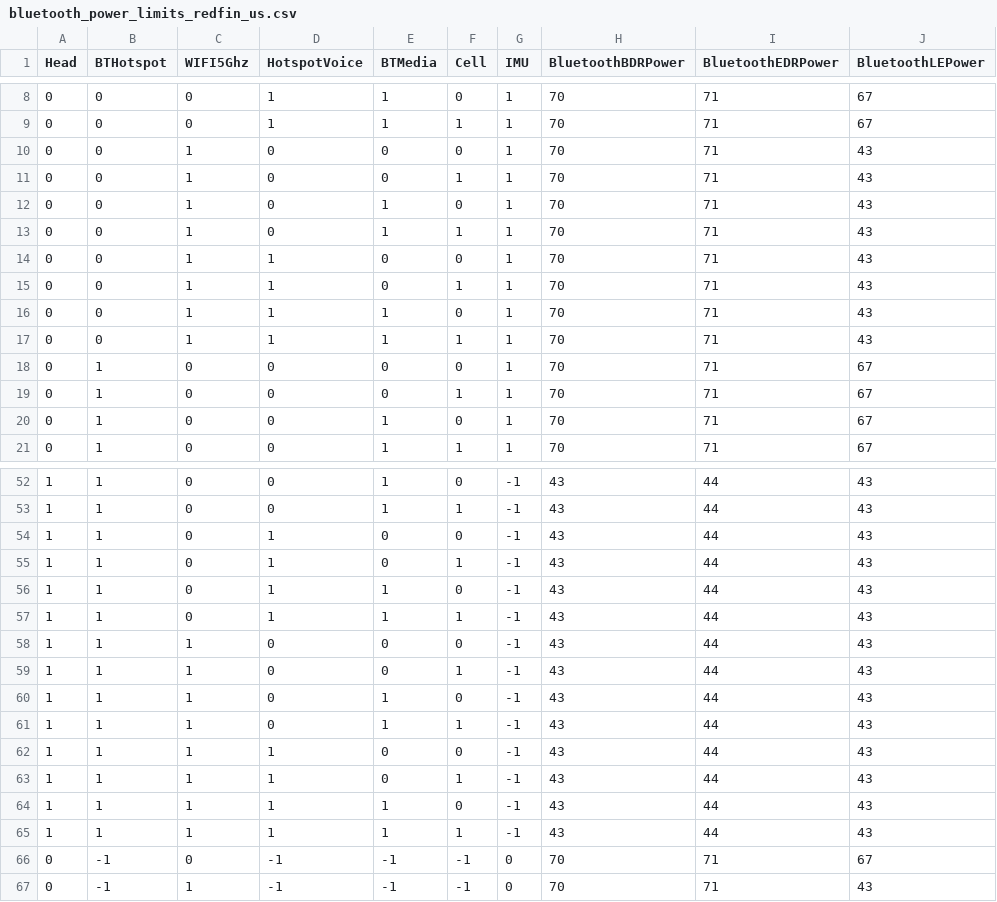
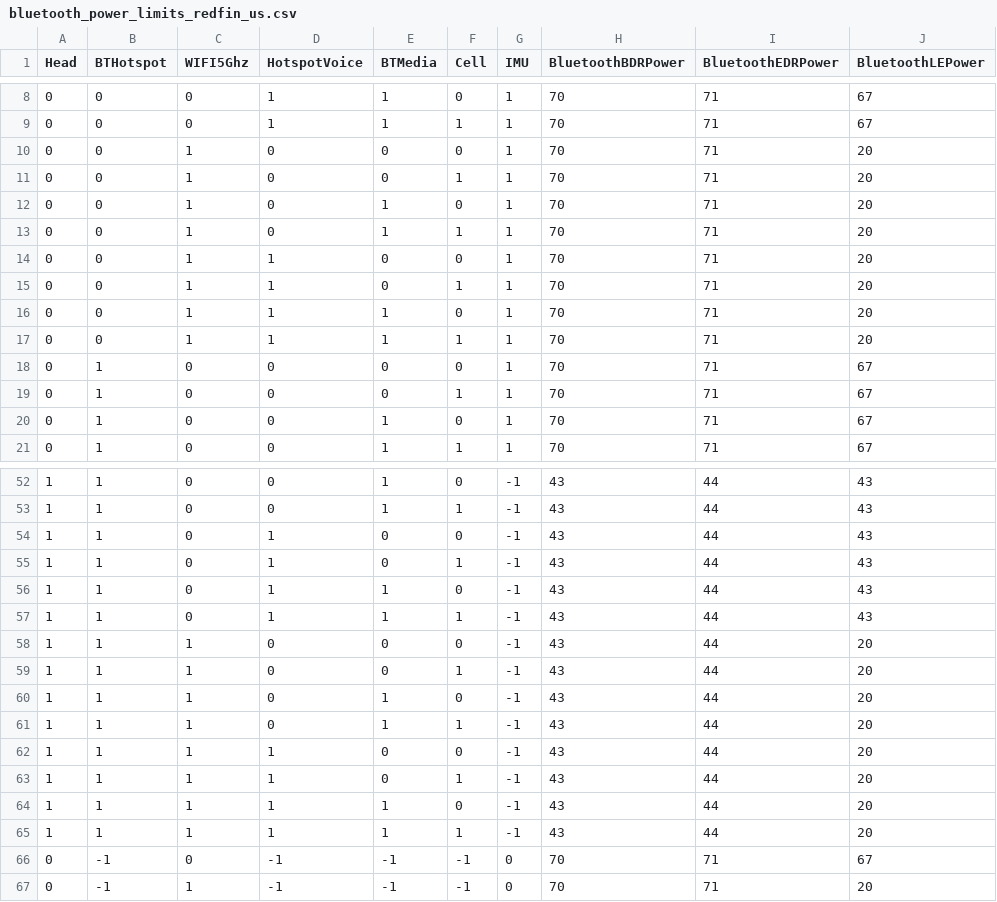
Before and after one commit to ProtonAOSP/android_device_google_redfin, a CSV file: bluetooth_power_limits_redfin_us.csv, drawn as a sheet; only a part is shown, gaps mark what is left out; the diff covers the shown part only.

Commit message:
Update SAR table to mitigate RSE issue
Set BLE power to 20  (5 dBm) in the SAR table, the actual power would
be around 6 dBm, consider back off margin. This will only impact the
BLE power when the phone is associated with 5GHz wifi network.

Bug: 166362495
Test: Manual
Change-Id: I1b765476ac31147eeaca643efdde586db5197b26
(cherry picked from commit ead919cd484415e61080a82b26dfd09ec9df2a37)

```diff
--- a/bluetooth_power_limits_redfin_us.csv
+++ b/bluetooth_power_limits_redfin_us.csv
@@ -9,10 +9,10 @@ Head,BTHotspot,WIFI5Ghz,HotspotVoice,BTMedia,Cell,IMU,BluetoothBDRPower,Bluetoot
 0,0,0,1,1,1,1,70,71,67
-0,0,1,0,0,0,1,70,71,43
-0,0,1,0,0,1,1,70,71,43
-0,0,1,0,1,0,1,70,71,43
-0,0,1,0,1,1,1,70,71,43
-0,0,1,1,0,0,1,70,71,43
-0,0,1,1,0,1,1,70,71,43
-0,0,1,1,1,0,1,70,71,43
-0,0,1,1,1,1,1,70,71,43
+0,0,1,0,0,0,1,70,71,20
+0,0,1,0,0,1,1,70,71,20
+0,0,1,0,1,0,1,70,71,20
+0,0,1,0,1,1,1,70,71,20
+0,0,1,1,0,0,1,70,71,20
+0,0,1,1,0,1,1,70,71,20
+0,0,1,1,1,0,1,70,71,20
+0,0,1,1,1,1,1,70,71,20
 0,1,0,0,0,0,1,70,71,67
@@ -57,11 +57,11 @@ Head,BTHotspot,WIFI5Ghz,HotspotVoice,BTMedia,Cell,IMU,BluetoothBDRPower,Bluetoot
 1,1,0,1,1,1,-1,43,44,43
-1,1,1,0,0,0,-1,43,44,43
-1,1,1,0,0,1,-1,43,44,43
-1,1,1,0,1,0,-1,43,44,43
-1,1,1,0,1,1,-1,43,44,43
-1,1,1,1,0,0,-1,43,44,43
-1,1,1,1,0,1,-1,43,44,43
-1,1,1,1,1,0,-1,43,44,43
-1,1,1,1,1,1,-1,43,44,43
+1,1,1,0,0,0,-1,43,44,20
+1,1,1,0,0,1,-1,43,44,20
+1,1,1,0,1,0,-1,43,44,20
+1,1,1,0,1,1,-1,43,44,20
+1,1,1,1,0,0,-1,43,44,20
+1,1,1,1,0,1,-1,43,44,20
+1,1,1,1,1,0,-1,43,44,20
+1,1,1,1,1,1,-1,43,44,20
 0,-1,0,-1,-1,-1,0,70,71,67
-0,-1,1,-1,-1,-1,0,70,71,43
+0,-1,1,-1,-1,-1,0,70,71,20
```
Also changed, not shown: 16 edited cells elsewhere in this file.
